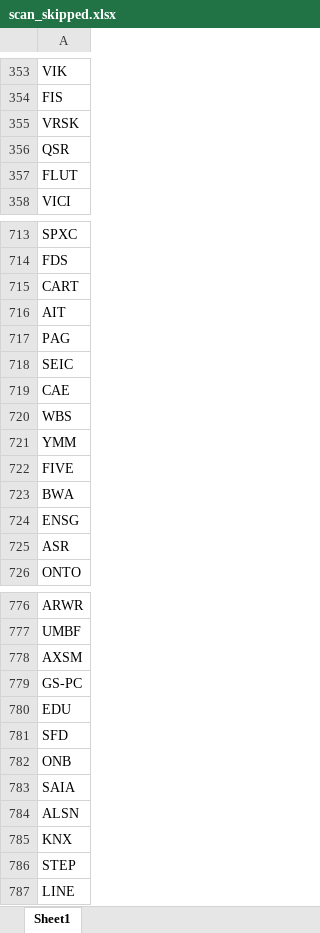
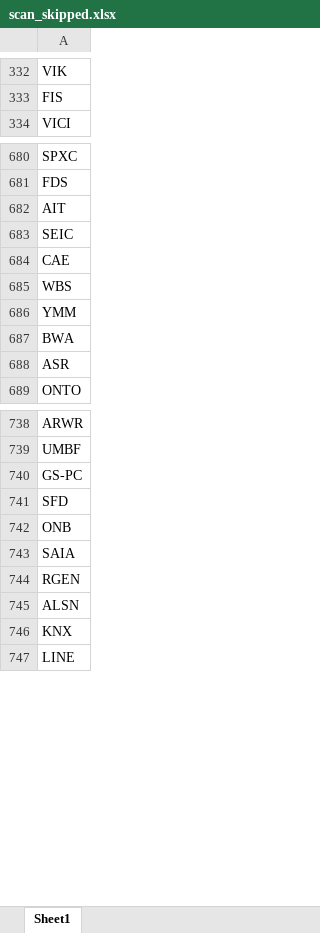
Before and after one commit to fbali10-ux/ABD_ikili_dip, an Excel workbook: scan_skipped.xlsx, sheet Sheet1, drawn as a sheet; only a part is shown, gaps mark what is left out; values as stored, in another font and other column widths than the file's, no borders; removed rows and columns are numbered as before the commit, all else as after; the diff covers the shown part only; the diff names each change by its address in the sheet, - before the commit and + after, or states it on an @@ line.

```diff
--- a/scan_skipped.xlsx (sheet Sheet1)
+++ b/scan_skipped.xlsx (sheet Sheet1)
-row 355: VRSK
-row 356: QSR
-row 357: FLUT
-row 715: CART
-row 717: PAG
-row 722: FIVE
-row 724: ENSG
-row 778: AXSM
-row 780: EDU
+row 744: RGEN
-row 786: STEP
```
Also changed, not shown: 21 added rows, 54 removed rows and 2 edited cells elsewhere in this sheet, dip_yakalama_daily_120dip_rebound_sonuclar.xlsx, 1 other file.
